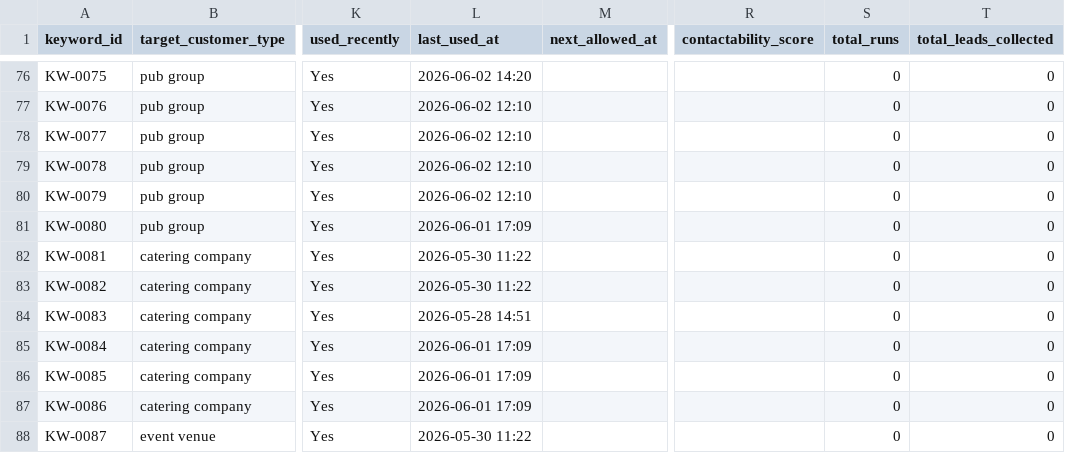
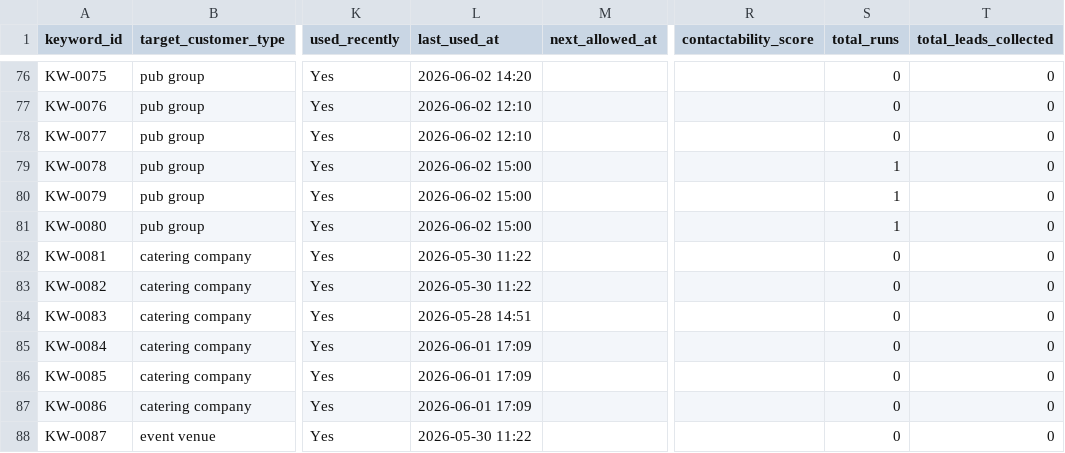
Before and after one commit to a331468564/cloak-youhua, a CSV file: data/search_keywords.csv, drawn as a sheet; only a part is shown, gaps mark what is left out; the diff names each change by its address in the sheet, - before the commit and + after, or states it on an @@ line.

```diff
--- a/data/search_keywords.csv
+++ b/data/search_keywords.csv
-L79:L80 (last_used_at): 2026-06-02 12:10
+L79:L80 (last_used_at): 2026-06-02 15:00
-S79:S81 (total_runs): 0
+S79:S81 (total_runs): 1
-L81 (last_used_at): 2026-06-01 17:09
+L81 (last_used_at): 2026-06-02 15:00
```
Also changed, not shown: 1 other file.
